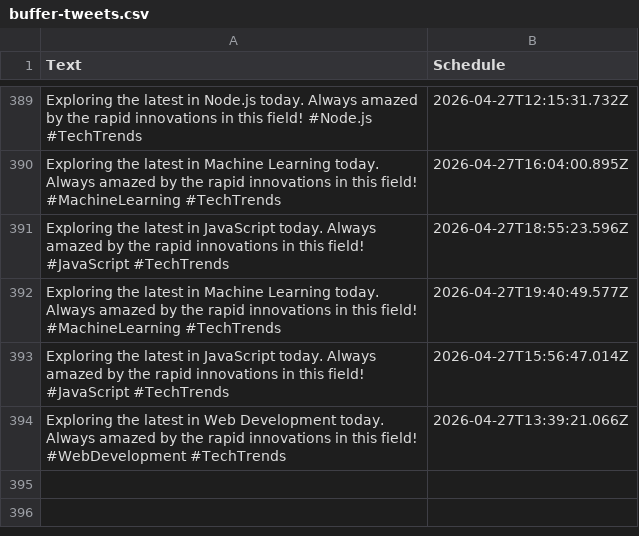
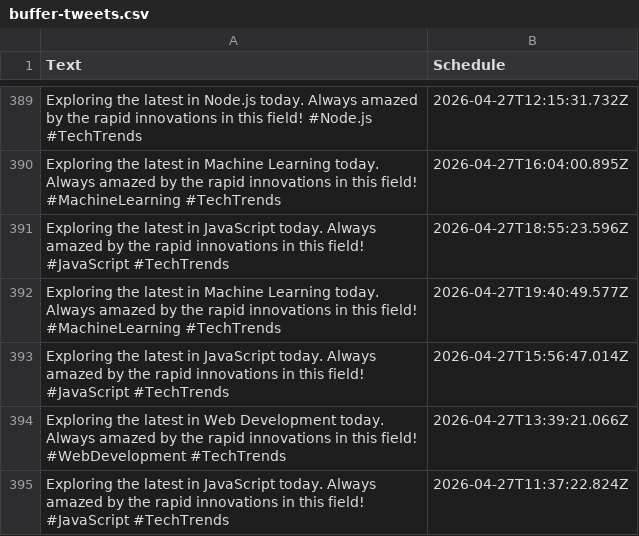
Before and after one commit to MrUnknown58/X-Automation, a CSV file: buffer-tweets.csv, drawn as a sheet; only a part is shown, gaps mark what is left out; the diff names each change by its address in the sheet, - before the commit and + after, or states it on an @@ line.

```diff
--- a/buffer-tweets.csv
+++ b/buffer-tweets.csv
+row 395: Exploring the latest in JavaScript today. Always amazed by the rapid innovations in this field! #JavaScript #TechTrends | 2026-04-27T11:37:22.824Z
```
Also changed, not shown: 1 other file.
